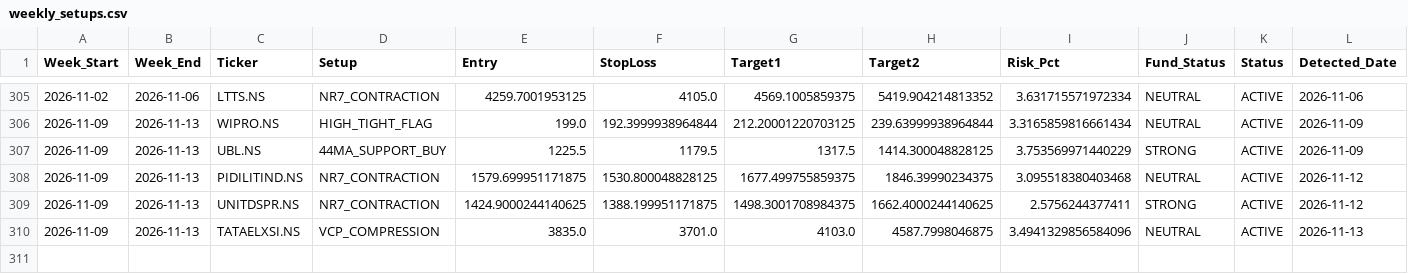
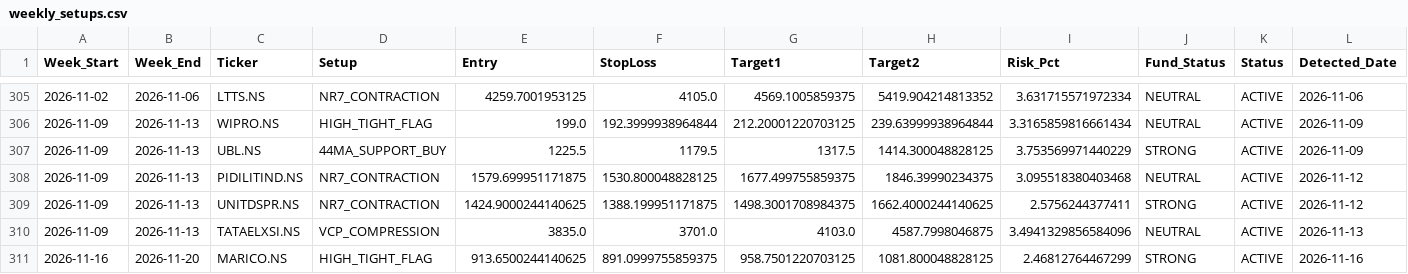
Before and after one commit to aryamanbansod/managerfunds.ai, a CSV file: data/weekly/weekly_setups.csv, drawn as a sheet; only a part is shown, gaps mark what is left out; the diff names each change by its address in the sheet, - before the commit and + after, or states it on an @@ line.

```diff
--- a/data/weekly/weekly_setups.csv
+++ b/data/weekly/weekly_setups.csv
+row 311: 2026-11-16 | 2026-11-20 | MARICO.NS | HIGH_TIGHT_FLAG | 913.6500244140625 | 891.0999755859375 | 958.7501220703125 | 1081.800048828125 | 2.46812764467299 | STRONG | ACTIVE | 2026-11-16
```
Also changed, not shown: 2 other files.
